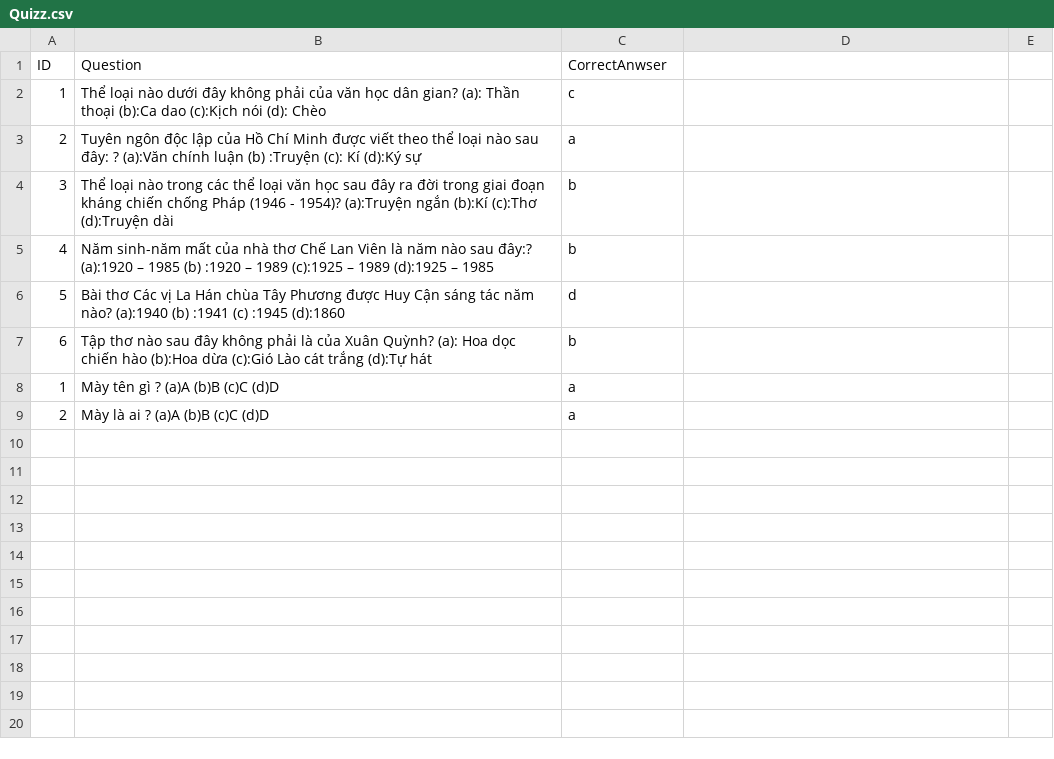
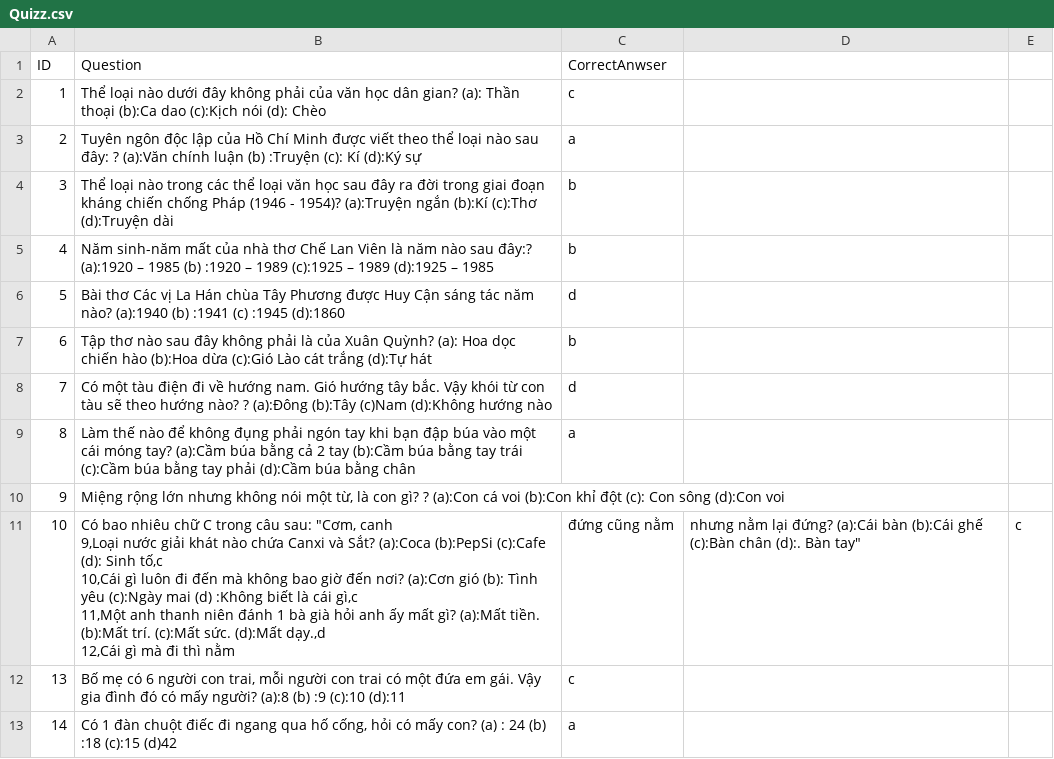
Before and after one commit to chuthanhphong/hackrathon, a CSV file: Quizz.csv, drawn as a sheet.

```diff
--- a/Quizz.csv
+++ b/Quizz.csv
@@ -7,3 +7,11 @@ ID , Question,CorrectAnwser
 6,Tập thơ nào sau đây không phải là của Xuân Quỳnh? (a): Hoa dọc chiến hào	(b):Hoa dừa	(c):Gió Lào cát trắng	(d):Tự hát,b
-1,Mày tên gì ? (a)A	(b)B	(c)C	(d)D,a
-2,Mày là ai ? (a)A	(b)B	(c)C	(d)D,a
+7,Có một tàu điện đi về hướng nam. Gió hướng tây bắc. Vậy khói từ con tàu sẽ theo hướng nào? ? (a):Đông	(b):Tây	(c)Nam	(d):Không hướng nào,d
+8,Làm thế nào để không đụng phải ngón tay khi bạn đập búa vào một cái móng tay? (a):Cầm búa bằng cả 2 tay	(b):Cầm búa bằng tay trái	(c):Cầm búa bằng tay phải	(d):Cầm búa bằng chân,a
+9,"Miệng rộng lớn nhưng không nói một từ, là con gì? ? (a):Con cá voi	(b):Con khỉ đột	(c): Con sông	(d):Con voi"
+10,"Có bao nhiêu chữ C trong câu sau: ""Cơm, canh
+9,Loại nước giải khát nào chứa Canxi và Sắt? (a):Coca	(b):PepSi	(c):Cafe	(d): Sinh tố,c
+10,Cái gì luôn đi đến mà không bao giờ đến nơi? (a):Cơn gió	(b): Tình yêu	(c):Ngày mai	(d) :Không biết là cái gì,c
+11,Một anh thanh niên đánh 1 bà già hỏi anh ấy mất gì? (a):Mất tiền.	(b):Mất trí.	(c):Mất sức.	(d):Mất dạy.,d
+12,"Cái gì mà đi thì nằm, đứng cũng nằm, nhưng nằm lại đứng? (a):Cái bàn	(b):Cái ghế	(c):Bàn chân	(d):. Bàn tay",c
+13,"Bố mẹ có 6 người con trai, mỗi người con trai có một đứa em gái. Vậy gia đình đó có mấy người?  (a):8	(b) :9	(c):10	(d):11",c
+14,"Có 1 đàn chuột điếc đi ngang qua hố cống, hỏi có mấy con? (a) : 24	(b) :18	(c):15	(d)42",a
```
Also changed, not shown: 2 other files.
